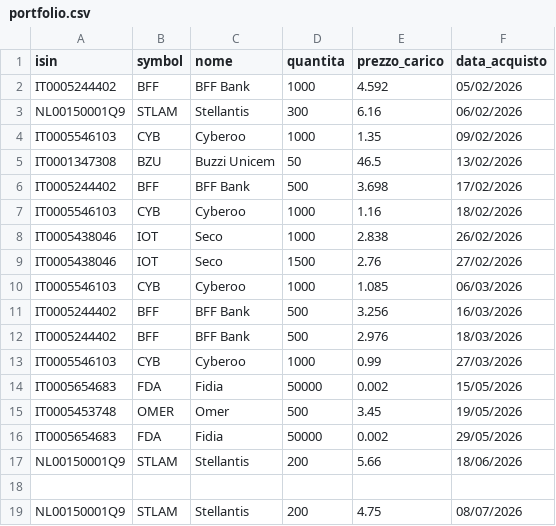
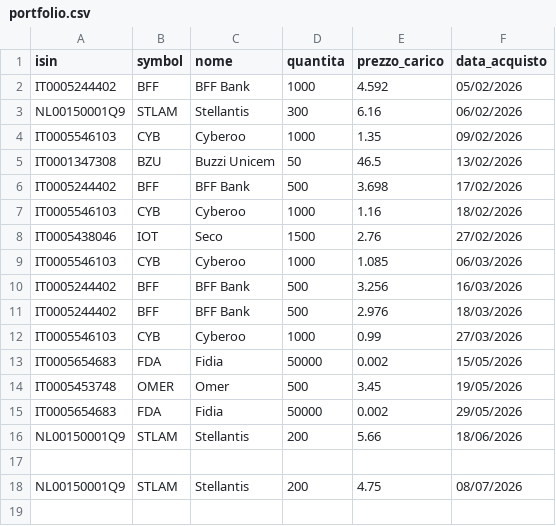
Before and after one commit to emiliomaj60-lang/portfolio_alerts, a CSV file: data/portfolio.csv, drawn as a sheet.

Commit message:
Eliminata riga 6

```diff
--- a/data/portfolio.csv
+++ b/data/portfolio.csv
@@ -7,3 +7,2 @@ IT0005244402,BFF,BFF Bank,500,3.698,17/02/2026
 IT0005546103,CYB,Cyberoo,1000,1.16,18/02/2026
-IT0005438046,IOT,Seco ,1000,2.838,26/02/2026
 IT0005438046,IOT,Seco,1500,2.76,27/02/2026
```
